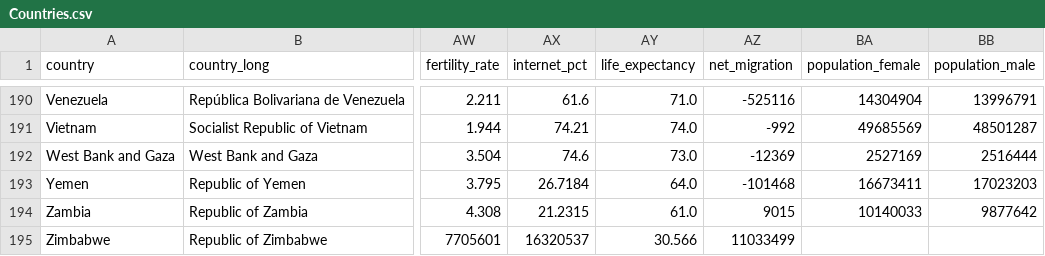
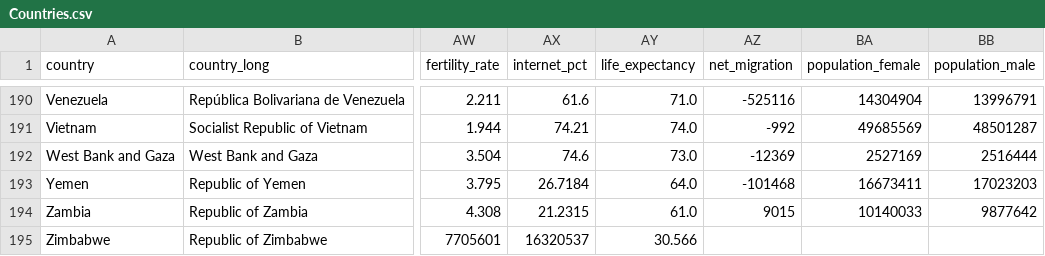
Before and after one commit to shivamdevraj02/Panda, a CSV file: Countries.csv, drawn as a sheet; only a part is shown, gaps mark what is left out; the diff names each change by its address in the sheet, - before the commit and + after, or states it on an @@ line.

```diff
--- a/Countries.csv
+++ b/Countries.csv
-AZ195 (net_migration): 11033499
+AZ195 (net_migration): (empty)
```
